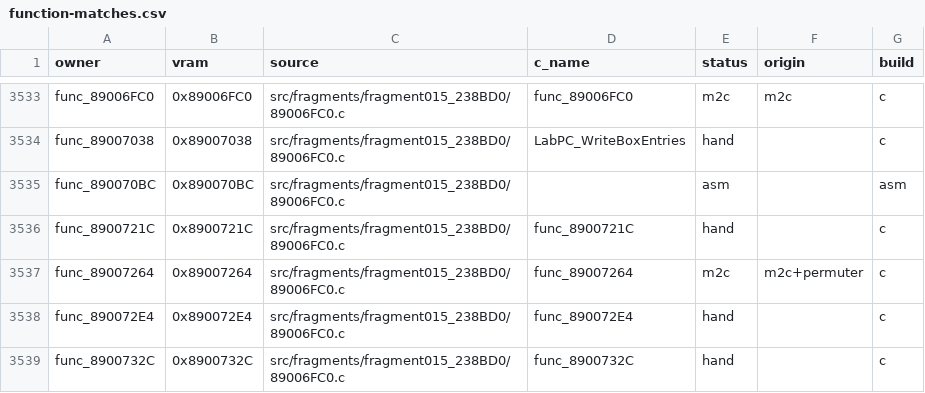
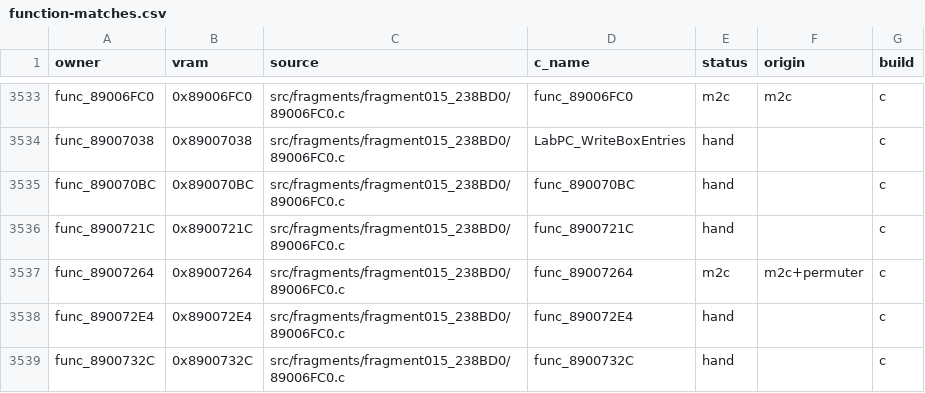
Before and after one commit to team-hippodrome/pokestadium0, a CSV file: docs/function-matches.csv, drawn as a sheet; only a part is shown, gaps mark what is left out.

```diff
--- a/docs/function-matches.csv
+++ b/docs/function-matches.csv
@@ -3534,3 +3534,3 @@ func_89006FC0,0x89006FC0,src/fragments/fragment015_238BD0/89006FC0.c,func_89006F
 func_89007038,0x89007038,src/fragments/fragment015_238BD0/89006FC0.c,LabPC_WriteBoxEntries,hand,,c
-func_890070BC,0x890070BC,src/fragments/fragment015_238BD0/89006FC0.c,,asm,,asm
+func_890070BC,0x890070BC,src/fragments/fragment015_238BD0/89006FC0.c,func_890070BC,hand,,c
 func_8900721C,0x8900721C,src/fragments/fragment015_238BD0/89006FC0.c,func_8900721C,hand,,c
```
Also changed, not shown: 4 other files.
